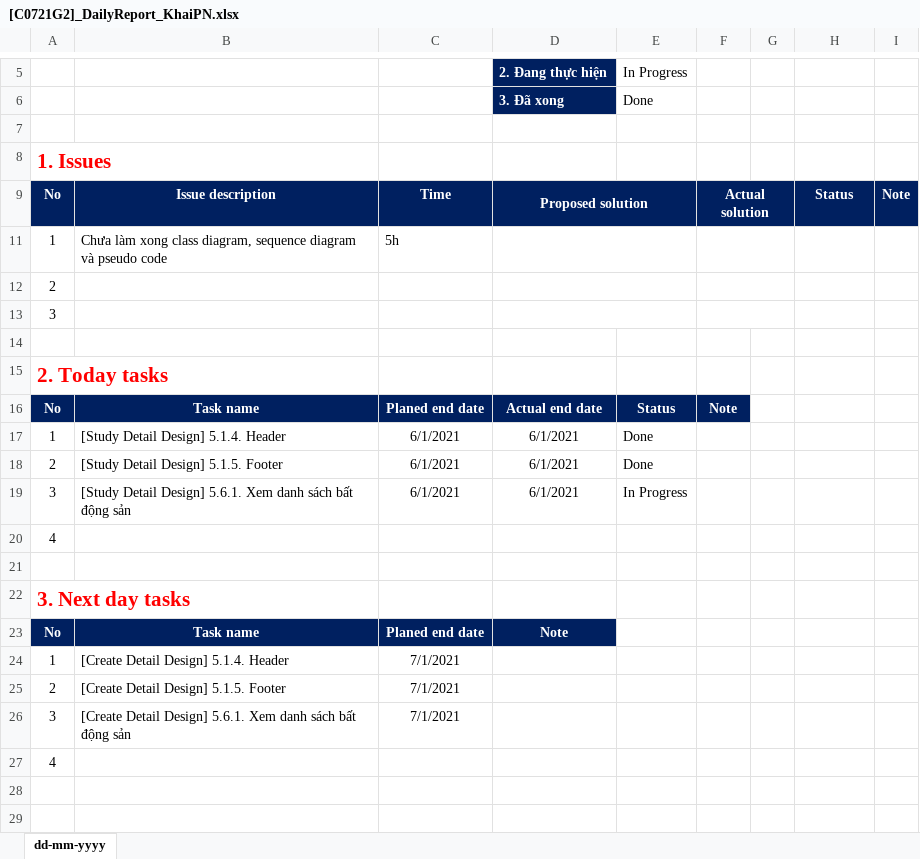
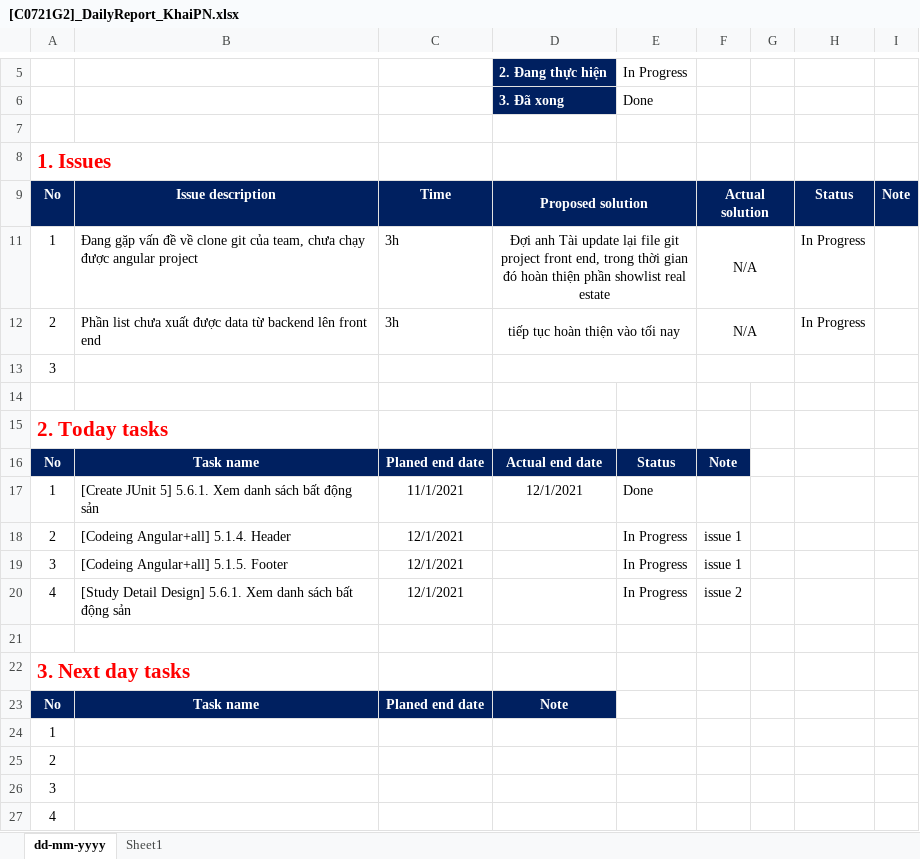
Before and after one commit to khaiphan101/C0721G2-Phan-Ng-c-Kh-i, an Excel workbook: module6/tailieu/7-1/[C0721G2]_DailyReport_KhaiPN.xlsx, sheet dd-mm-yyyy, drawn as a sheet; only a part is shown, gaps mark what is left out; values as stored, in another font and other column widths than the file's, no borders; removed rows and columns are numbered as before the commit, all else as after; the diff names each change by its address in the sheet, - before the commit and + after, or states it on an @@ line.

```diff
--- a/module6/tailieu/7-1/[C0721G2]_DailyReport_KhaiPN.xlsx (sheet dd-mm-yyyy)
+++ b/module6/tailieu/7-1/[C0721G2]_DailyReport_KhaiPN.xlsx (sheet dd-mm-yyyy)
+sheet tab: Sheet1
-row 11: 1 | Chưa làm xong class diagram, sequence diagram và pseudo code | 5h
-row 12: 2
+row 11: 1 | Đang gặp vấn đề về clone git của team, chưa chạy được angular project | 3h | Đợi anh Tài update lại file git project front end, trong thời gian đó hoàn thiện phần showlist real estate |  | N/A |  | In Progress
+row 12: 2 | Phần list chưa xuất được data từ backend lên front end | 3h | tiếp tục hoàn thiện vào tối nay |  | N/A |  | In Progress
-B17: [Study Detail Design] 5.1.4. Header
+B17: [Create JUnit 5] 5.6.1. Xem danh sách bất động sản
-C17: 6/1/2021
+C17: 11/1/2021
-D17: 6/1/2021
+D17: 12/1/2021
-B18: [Study Detail Design] 5.1.5. Footer
+B18: [Codeing Angular+all] 5.1.4. Header
-C18:C19: 6/1/2021
+C18:C19: 12/1/2021
-D18:D19: 6/1/2021
+D18:D19: (empty)
-E18: Done
+E18: In Progress
-F18:F19: (empty)
+F18:F19: issue 1
-B19: [Study Detail Design] 5.6.1. Xem danh sách bất động sản
+B19: [Codeing Angular+all] 5.1.5. Footer
-row 20: 4
+row 20: 4 | [Study Detail Design] 5.6.1. Xem danh sách bất động sản | 12/1/2021 |  | In Progress | issue 2
-B24: [Create Detail Design] 5.1.4. Header
+B24: (empty)
-C24:C26: 7/1/2021
+C24:C26: (empty)
-B25: [Create Detail Design] 5.1.5. Footer
+B25: (empty)
-B26: [Create Detail Design] 5.6.1. Xem danh sách bất động sản
+B26: (empty)
```
Also changed, not shown: 6 other files.
